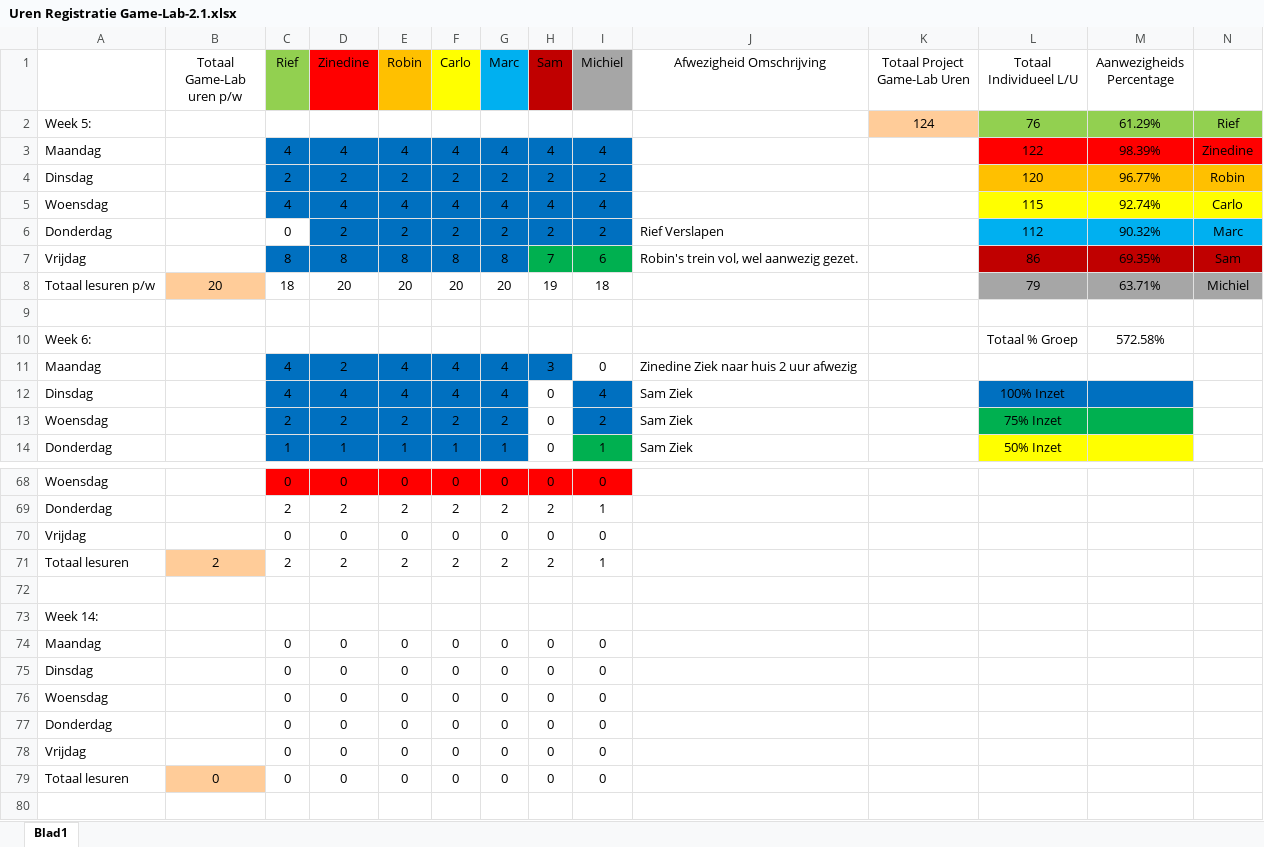
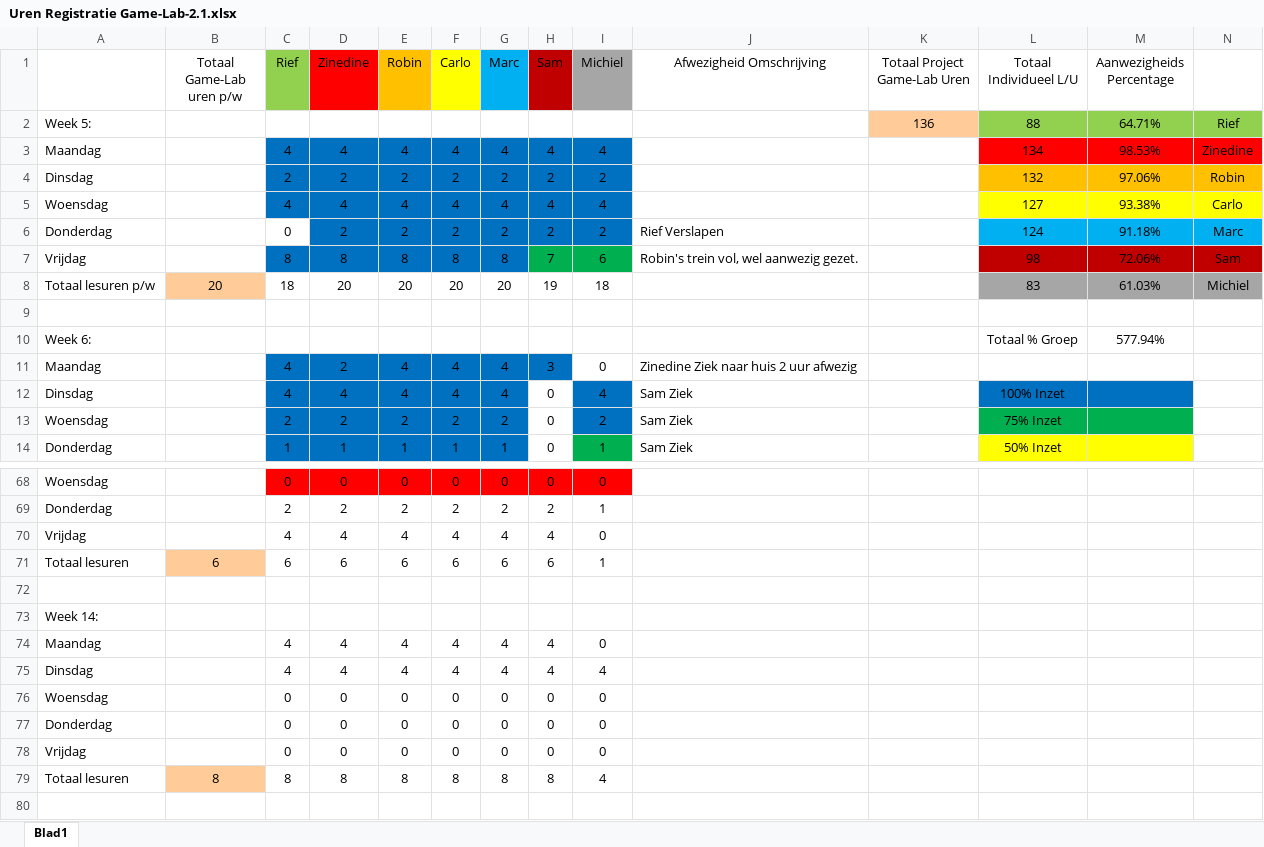
Before and after one commit to ryuiji/Team-Asylum3, an Excel workbook: Algemeen/Uren Registratie Game-Lab-2.1.xlsx, sheet Blad1, drawn as a sheet; only a part is shown, gaps mark what is left out; values as stored, in another font and other column widths than the file's, no borders; removed rows and columns are numbered as before the commit, all else as after; the diff names each change by its address in the sheet, - before the commit and + after, or states it on an @@ line.

Commit message:
Uren Registratie

```diff
--- a/Algemeen/Uren Registratie Game-Lab-2.1.xlsx (sheet Blad1)
+++ b/Algemeen/Uren Registratie Game-Lab-2.1.xlsx (sheet Blad1)
-K2 (Totaal Project Game-Lab Uren): 124
+K2 (Totaal Project Game-Lab Uren): 136
-L2 (Totaal Individueel L/U): 76
+L2 (Totaal Individueel L/U): 88
-M2 (Aanwezigheids Percentage): 61.29%
+M2 (Aanwezigheids Percentage): 64.71%
-L3 (Totaal Individueel L/U): 122
+L3 (Totaal Individueel L/U): 134
-M3 (Aanwezigheids Percentage): 98.39%
+M3 (Aanwezigheids Percentage): 98.53%
-L4 (Totaal Individueel L/U): 120
+L4 (Totaal Individueel L/U): 132
-M4 (Aanwezigheids Percentage): 96.77%
+M4 (Aanwezigheids Percentage): 97.06%
-L5 (Totaal Individueel L/U): 115
+L5 (Totaal Individueel L/U): 127
-M5 (Aanwezigheids Percentage): 92.74%
+M5 (Aanwezigheids Percentage): 93.38%
-L6 (Totaal Individueel L/U): 112
+L6 (Totaal Individueel L/U): 124
-M6 (Aanwezigheids Percentage): 90.32%
+M6 (Aanwezigheids Percentage): 91.18%
-L7 (Totaal Individueel L/U): 86
+L7 (Totaal Individueel L/U): 98
-M7 (Aanwezigheids Percentage): 69.35%
+M7 (Aanwezigheids Percentage): 72.06%
-L8 (Totaal Individueel L/U): 79
+L8 (Totaal Individueel L/U): 83
-M8 (Aanwezigheids Percentage): 63.71%
+M8 (Aanwezigheids Percentage): 61.03%
-M10 (Aanwezigheids Percentage): 572.58%
+M10 (Aanwezigheids Percentage): 577.94%
-row 70: Vrijdag |  | 0 | 0 | 0 | 0 | 0 | 0 | 0
-row 71: Totaal lesuren | 2 | 2 | 2 | 2 | 2 | 2 | 2 | 1
+row 70: Vrijdag |  | 4 | 4 | 4 | 4 | 4 | 4 | 0
+row 71: Totaal lesuren | 6 | 6 | 6 | 6 | 6 | 6 | 6 | 1
-row 74: Maandag |  | 0 | 0 | 0 | 0 | 0 | 0 | 0
-row 75: Dinsdag |  | 0 | 0 | 0 | 0 | 0 | 0 | 0
+row 74: Maandag |  | 4 | 4 | 4 | 4 | 4 | 4 | 0
+row 75: Dinsdag |  | 4 | 4 | 4 | 4 | 4 | 4 | 4
-row 79: Totaal lesuren | 0 | 0 | 0 | 0 | 0 | 0 | 0 | 0
+row 79: Totaal lesuren | 8 | 8 | 8 | 8 | 8 | 8 | 8 | 4
```
